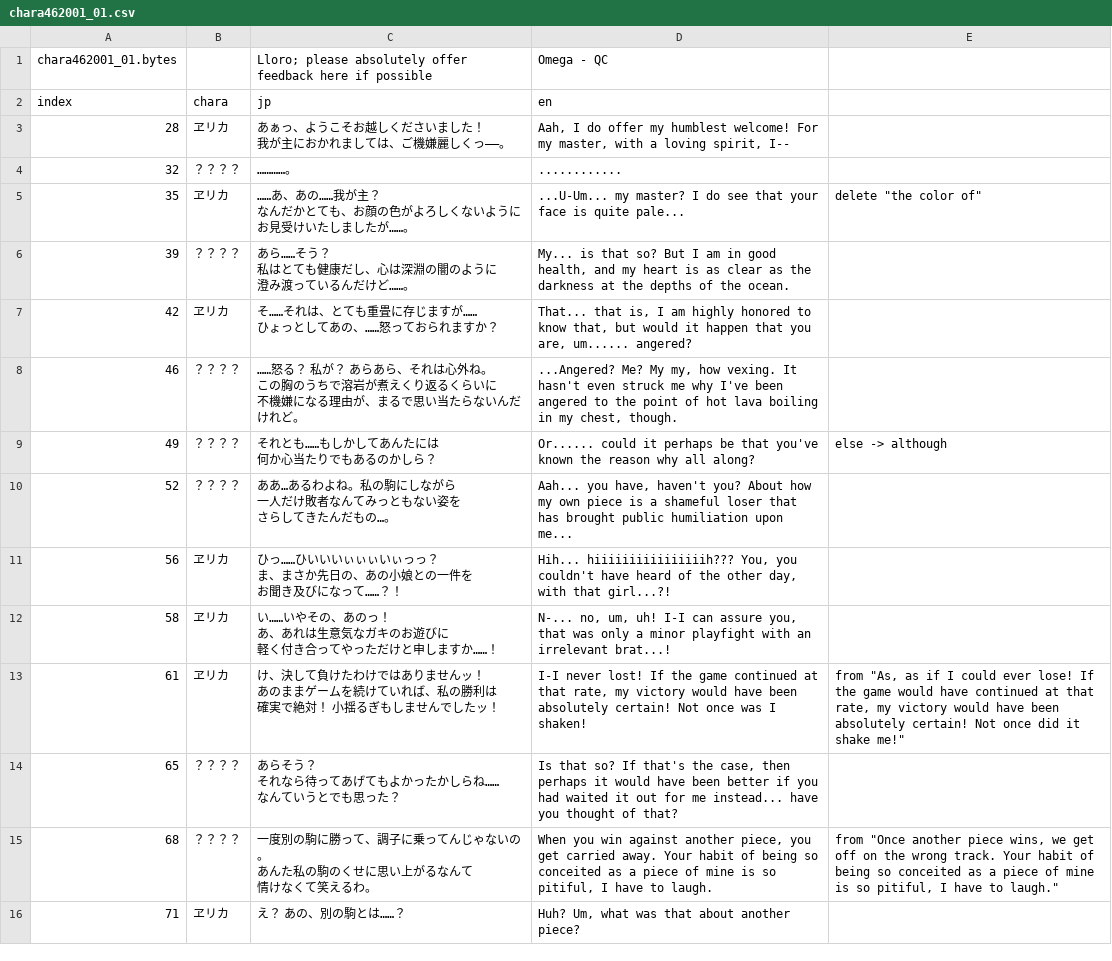
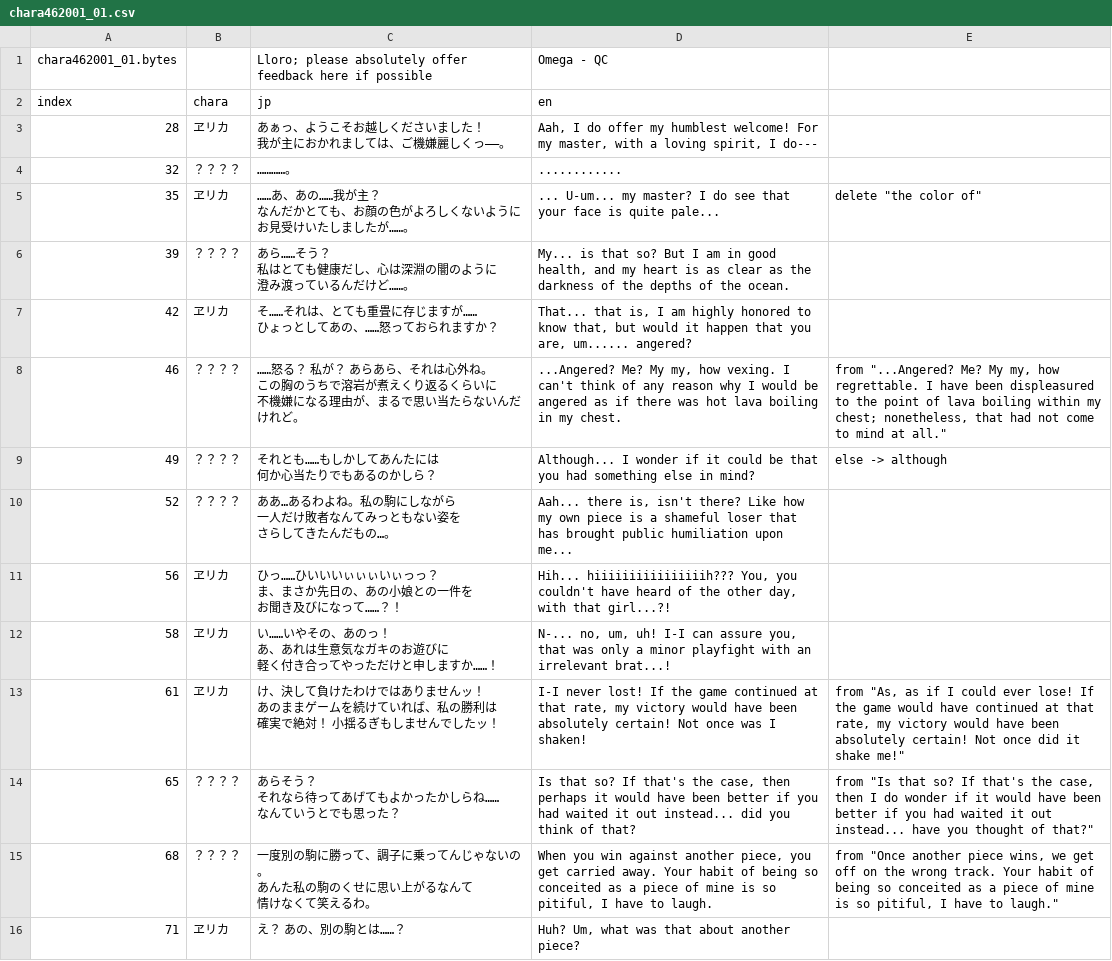
Before and after one commit to Tsukuyami-TLs/higumei-engine-public, a CSV file: translations/chara/chara462001_01.csv (was translations/chara/chara462001/chara462001_01.csv), drawn as a sheet; only a part is shown; the diff covers the shown part only.

```diff
--- a/translations/chara/chara462001/chara462001_01.csv
+++ b/translations/chara/chara462001_01.csv
@@ -2,21 +2,21 @@ chara462001_01.bytes,,Lloro; please absolutely offer feedback here if possible,O
 index,chara,jp,en,
-28,ヱリカ,"あぁっ、ようこそお越しくださいました！
-我が主におかれましては、ご機嫌麗しくっ――。","Aah, I do offer my humblest welcome! For my master, with a loving spirit, I--",
+28,ヱリカ,"あぁっ、ようこそお越しくださいました！
+我が主におかれましては、ご機嫌麗しくっ――。","Aah, I do offer my humblest welcome! For my master, with a loving spirit, I do---",
 32,？？？？,…………。,............,
-35,ヱリカ,"……あ、あの……我が主？
-なんだかとても、お顔の色がよろしくないように
-お見受けいたしましたが……。",...U-Um... my master? I do see that your face is quite pale...,"delete ""the color of"""
-39,？？？？,"あら……そう？
-私はとても健康だし、心は深淵の闇のように
-澄み渡っているんだけど……。","My... is that so? But I am in good health, and my heart is as clear as the darkness at the depths of the ocean.",
+35,ヱリカ,"……あ、あの……我が主？
+なんだかとても、お顔の色がよろしくないように
+お見受けいたしましたが……。",... U-um... my master? I do see that your face is quite pale...,"delete ""the color of"""
+39,？？？？,"あら……そう？
+私はとても健康だし、心は深淵の闇のように
+澄み渡っているんだけど……。","My... is that so? But I am in good health, and my heart is as clear as the darkness of the depths of the ocean.",
 42,ヱリカ,"そ……それは、とても重畳に存じますが……
 ひょっとしてあの、……怒っておられますか？","That... that is, I am highly honored to know that, but would it happen that you are, um...... angered? ",
-46,？？？？,"……怒る？　私が？　あらあら、それは心外ね。
-この胸のうちで溶岩が煮えくり返るくらいに
-不機嫌になる理由が、まるで思い当たらないんだけれど。","...Angered? Me? My my, how vexing. It hasn't even struck me why I've been angered to the point of hot lava boiling in my chest, though. ",
-49,？？？？,"それとも……もしかしてあんたには
-何か心当たりでもあるのかしら？",Or...... could it perhaps be that you've known the reason why all along?,else -> although
-52,？？？？,"ああ…あるわよね。私の駒にしながら
-一人だけ敗者なんてみっともない姿を
-さらしてきたんだもの…。","Aah... you have, haven't you? About how my own piece is a shameful loser that has brought public humiliation upon me...",
+46,？？？？,"……怒る？　私が？　あらあら、それは心外ね。
+この胸のうちで溶岩が煮えくり返るくらいに
+不機嫌になる理由が、まるで思い当たらないんだけれど。","...Angered? Me? My my, how vexing. I can't think of any reason why I would be angered as if there was hot lava boiling in my chest. ","from ""...Angered? Me? My my, how regrettable. I have been displeasured to the point of lava boiling within my chest; nonetheless, that had not come to mind at all."""
+49,？？？？,"それとも……もしかしてあんたには
+何か心当たりでもあるのかしら？",Although... I wonder if it could be that you had something else in mind?,else -> although
+52,？？？？,"ああ…あるわよね。私の駒にしながら
+一人だけ敗者なんてみっともない姿を
+さらしてきたんだもの…。","Aah... there is, isn't there? Like how my own piece is a shameful loser that has brought public humiliation upon me...",
 56,ヱリカ,"ひっ……ひいいいぃぃぃいぃっっ？
@@ -30,5 +30,5 @@ index,chara,jp,en,
 確実で絶対！　小揺るぎもしませんでしたッ！","I-I never lost! If the game continued at that rate, my victory would have been absolutely certain! Not once was I shaken!","from ""As, as if I could ever lose! If the game would have continued at that rate, my victory would have been absolutely certain! Not once did it shake me!"""
-65,？？？？,"あらそう？
-それなら待ってあげてもよかったかしらね……
-なんていうとでも思った？","Is that so? If that's the case, then perhaps it would have been better if you had waited it out for me instead... have you thought of that?",
+65,？？？？,"あらそう？
+それなら待ってあげてもよかったかしらね……
+なんていうとでも思った？","Is that so? If that's the case, then perhaps it would have been better if you had waited it out instead... did you think of that?","from ""Is that so? If that's the case, then I do wonder if it would have been better if you had waited it out instead... have you thought of that?"""
 68,？？？？,"一度別の駒に勝って、調子に乗ってんじゃないの。
```
Also changed, not shown: 21 edited cells elsewhere in this file, translations/chara/chara032009_01.csv, translations/chara/chara472001_02.csv, 46 other files.
